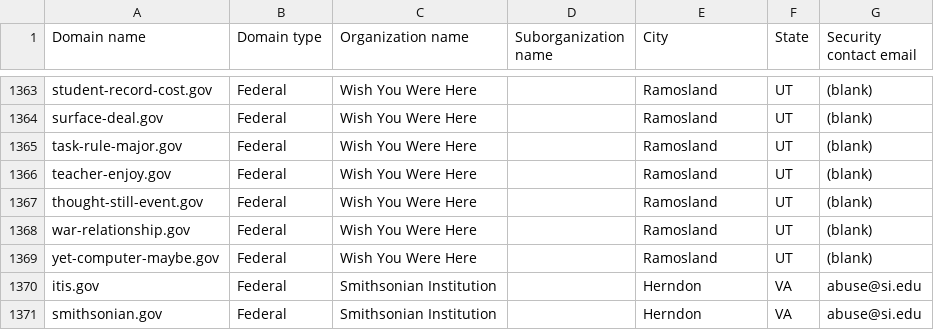
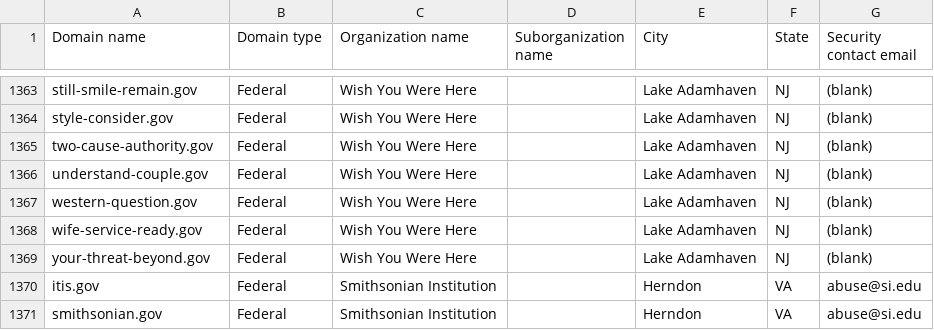
Before and after one commit to cisagov/dotgov-data-staging, a CSV file: current-federal-staging.csv, drawn as a sheet; only a part is shown, gaps mark what is left out; the diff covers the shown part only; the diff names each change by its address in the sheet, - before the commit and + after, or states it on an @@ line.

```diff
--- a/current-federal-staging.csv
+++ b/current-federal-staging.csv
-A1363 (Domain name): student-record-cost.gov
+A1363 (Domain name): still-smile-remain.gov
-E1363:E1369 (City): Ramosland
+E1363:E1369 (City): Lake Adamhaven
-F1363:F1369 (State): UT
+F1363:F1369 (State): NJ
-A1364 (Domain name): surface-deal.gov
+A1364 (Domain name): style-consider.gov
-A1365 (Domain name): task-rule-major.gov
+A1365 (Domain name): two-cause-authority.gov
-A1366 (Domain name): teacher-enjoy.gov
+A1366 (Domain name): understand-couple.gov
-A1367 (Domain name): thought-still-event.gov
+A1367 (Domain name): western-question.gov
-A1368 (Domain name): war-relationship.gov
+A1368 (Domain name): wife-service-ready.gov
-A1369 (Domain name): yet-computer-maybe.gov
+A1369 (Domain name): your-threat-beyond.gov
```
Also changed, not shown: 1 added row, 1 removed row and 72 edited cells elsewhere in this file, 1 other file.
